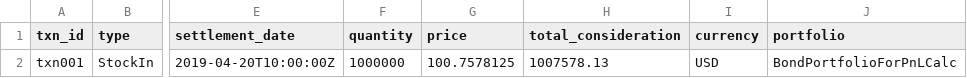
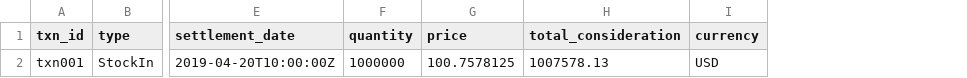
Before and after one commit to finbourne/sample-notebooks, a CSV file: examples/use-cases/instruments/data/bond_transaction_data.csv, drawn as a sheet; only a part is shown, gaps mark what is left out; the diff names each change by its address in the sheet, - before the commit and + after, or states it on an @@ line.

Commit message:
IBOR-736: portfolio code bug

```diff
--- a/examples/use-cases/instruments/data/bond_transaction_data.csv
+++ b/examples/use-cases/instruments/data/bond_transaction_data.csv
-column J (portfolio), row 2: BondPortfolioForPnLCalc
```
Also changed, not shown: 1 other file.
